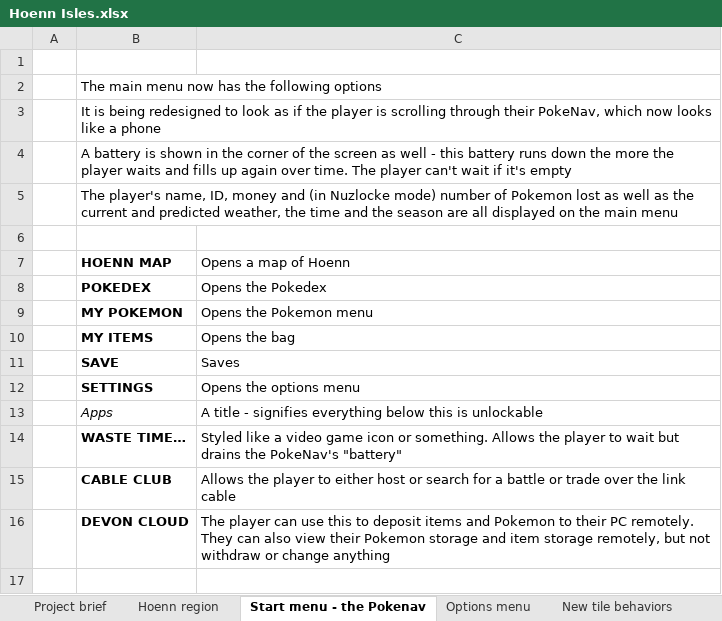
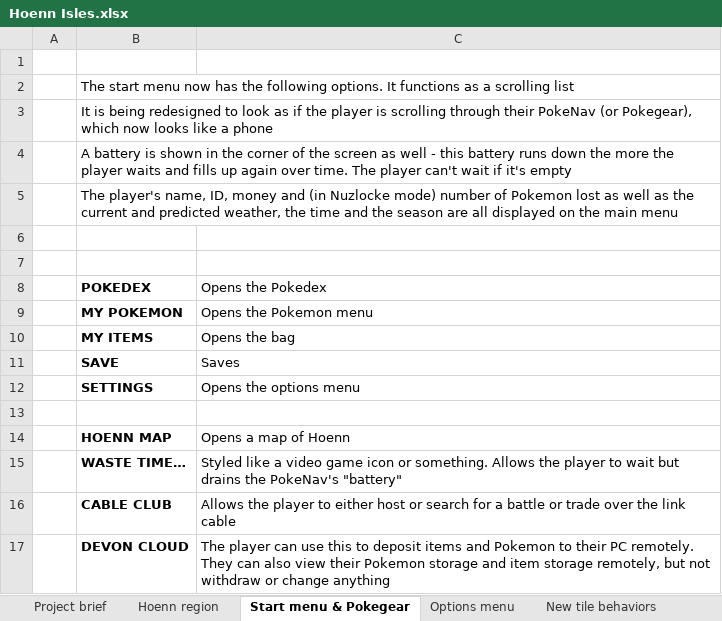
Before and after one commit to itskobold/pokeruby, an Excel workbook: hoenn isles/Hoenn Isles.xlsx, sheet Start menu & Pokegear, drawn as a sheet; values as stored, in another font and other column widths than the file's, no borders; the diff names each change by its address in the sheet, - before the commit and + after, or states it on an @@ line.

```diff
--- a/hoenn isles/Hoenn Isles.xlsx (sheet Start menu & Pokegear)
+++ b/hoenn isles/Hoenn Isles.xlsx (sheet Start menu & Pokegear)
-sheet tab: Start menu - the Pokenav
+sheet tab: Start menu & Pokegear
-B2 (POKEDEX): The main menu now has the following options
+B2 (POKEDEX): The start menu now has the following options. It functions as a scrolling list
-B3 (POKEDEX): …through their PokeNav, which now…
+B3 (POKEDEX): …through their PokeNav (or Pokegear), which now…
-row 7:  | HOENN MAP | Opens a map of Hoenn
+row 7: (empty)
-row 13:  | Apps | A title - signifies everything below this is unlockable
+row 13: (empty)
+row 14:  | HOENN MAP | Opens a map of Hoenn
```
Also changed, not shown: sheet Item database, sheet Pokemon database, other sheet tabs, formulas that keep their value, hoenn isles/Documentation.xlsx, 1 other file.
